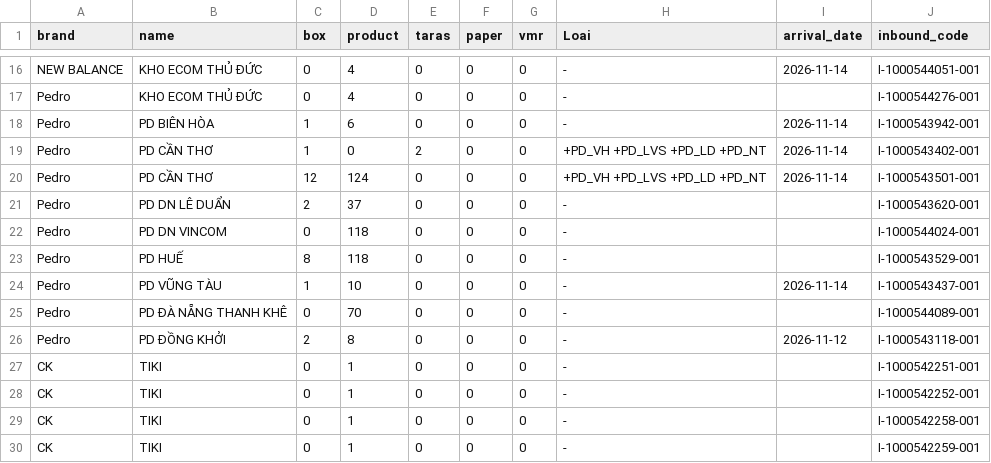
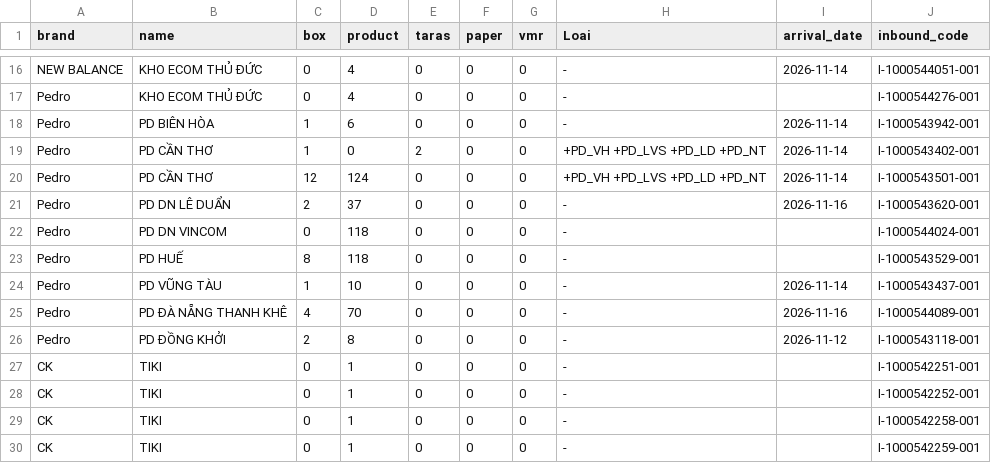
Before and after one commit to thuanmaison113-boop/newinbound, a CSV file: source.csv, drawn as a sheet; only a part is shown, gaps mark what is left out.

Commit message:
Update data 2026-11-16 09:45

```diff
--- a/source.csv
+++ b/source.csv
@@ -20,3 +20,3 @@ Pedro,PD CẦN THƠ,1,0,2,0,0,+PD_VH +PD_LVS +PD_LD +PD_NT,2026-11-14,I-10005434
 Pedro,PD CẦN THƠ,12,124,0,0,0,+PD_VH +PD_LVS +PD_LD +PD_NT,2026-11-14,I-1000543501-001
-Pedro,PD DN LÊ DUẨN,2,37,0,0,0,-,,I-1000543620-001
+Pedro,PD DN LÊ DUẨN,2,37,0,0,0,-,2026-11-16,I-1000543620-001
 Pedro,PD DN VINCOM,0,118,0,0,0,-,,I-1000544024-001
@@ -24,3 +24,3 @@ Pedro,PD HUẾ,8,118,0,0,0,-,,I-1000543529-001
 Pedro,PD VŨNG TÀU,1,10,0,0,0,-,2026-11-14,I-1000543437-001
-Pedro,PD ĐÀ NẴNG THANH KHÊ,0,70,0,0,0,-,,I-1000544089-001
+Pedro,PD ĐÀ NẴNG THANH KHÊ,4,70,0,0,0,-,2026-11-16,I-1000544089-001
 Pedro,PD ĐỒNG KHỞI,2,8,0,0,0,-,2026-11-12,I-1000543118-001
```
